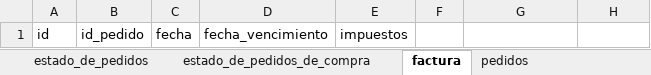
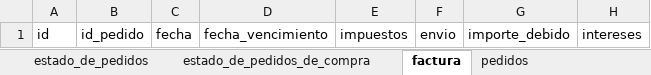
Before and after one commit to jungo89/shilohtex, an Excel workbook: Nvo_cotizador_backup.xlsm, sheet factura, drawn as a sheet; values as stored, in another font and other column widths than the file's, no borders; table styles not drawn; the diff names each change by its address in the sheet, - before the commit and + after, or states it on an @@ line.

```diff
--- a/Nvo_cotizador_backup.xlsm (sheet factura)
+++ b/Nvo_cotizador_backup.xlsm (sheet factura)
-F1: (empty)
+F1: envio
-G1: (empty)
+G1: importe_debido
-H1: (empty)
+H1: intereses
```
Also changed, not shown: sheet clientes, sheet transportadores, sheet proveedores, sheet productos, sheet transacciones_de_inventario, sheet tipo_de_transacciones_de_invent, 2 more sheets, other sheet tabs, charts or pictures, Nvo_cotizador.xlsm, 4 other files.
